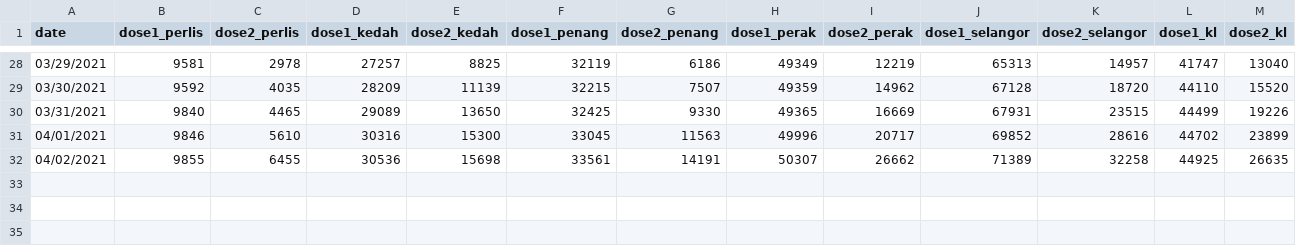
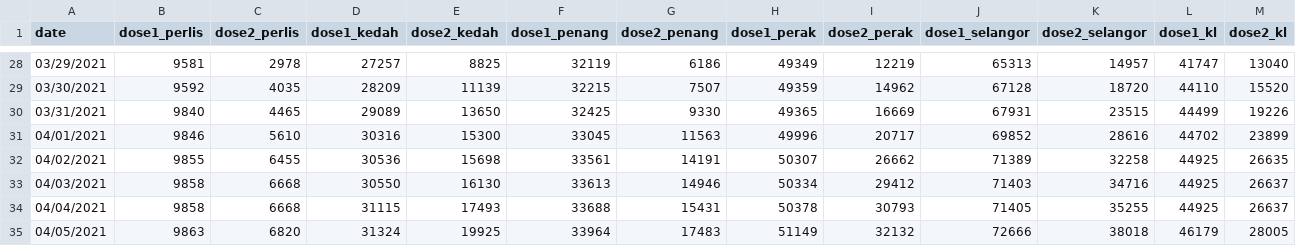
Before and after one commit to xenon246/Malaysia-Vaccination-Progress, a CSV file: Vaccination.csv, drawn as a sheet; only a part is shown, gaps mark what is left out; rows hold the shown columns only; the diff names each change by its address in the sheet, - before the commit and + after, or states it on an @@ line.

Commit message:
[060421] Updated Data

```diff
--- a/Vaccination.csv
+++ b/Vaccination.csv
+row 33: 04/03/2021 | 9858 | 6668 | 30550 | 16130 | 33613 | 14946 | 50334 | 29412 | 71403 | 34716 | 44925 | 26637
+row 34: 04/04/2021 | 9858 | 6668 | 31115 | 17493 | 33688 | 15431 | 50378 | 30793 | 71405 | 35255 | 44925 | 26637
+row 35: 04/05/2021 | 9863 | 6820 | 31324 | 19925 | 33964 | 17483 | 51149 | 32132 | 72666 | 38018 | 46179 | 28005
```
Also changed, not shown: Registered.csv.
